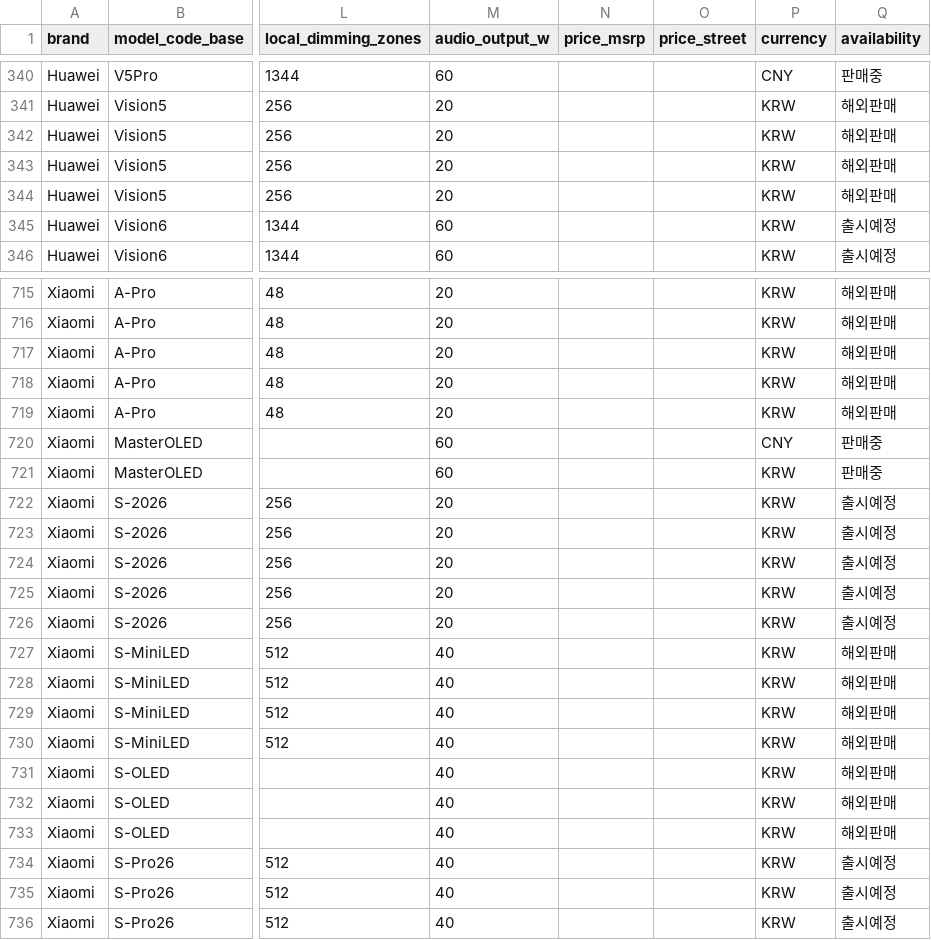
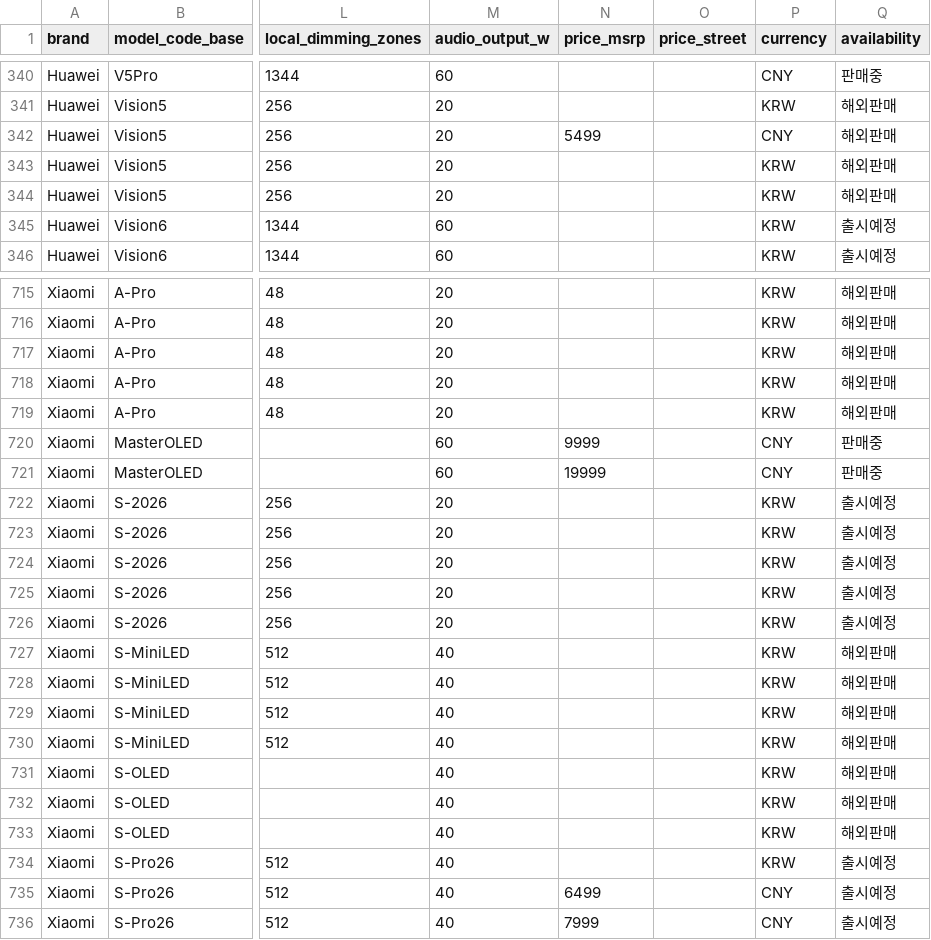
Before and after one commit to teleb98/TV_DB, a CSV file: data/exports/tvspec_variants.csv, drawn as a sheet; only a part is shown, gaps mark what is left out; the diff names each change by its address in the sheet, - before the commit and + after, or states it on an @@ line.

```diff
--- a/data/exports/tvspec_variants.csv
+++ b/data/exports/tvspec_variants.csv
-N342 (price_msrp): (empty)
+N342 (price_msrp): 5499
-P342 (currency): KRW
+P342 (currency): CNY
-N720 (price_msrp): (empty)
+N720 (price_msrp): 9999
-N721 (price_msrp): (empty)
+N721 (price_msrp): 19999
-P721 (currency): KRW
+P721 (currency): CNY
-N735 (price_msrp): (empty)
+N735 (price_msrp): 6499
-P735:P736 (currency): KRW
+P735:P736 (currency): CNY
-N736 (price_msrp): (empty)
+N736 (price_msrp): 7999
```
Also changed, not shown: 8 other files.
